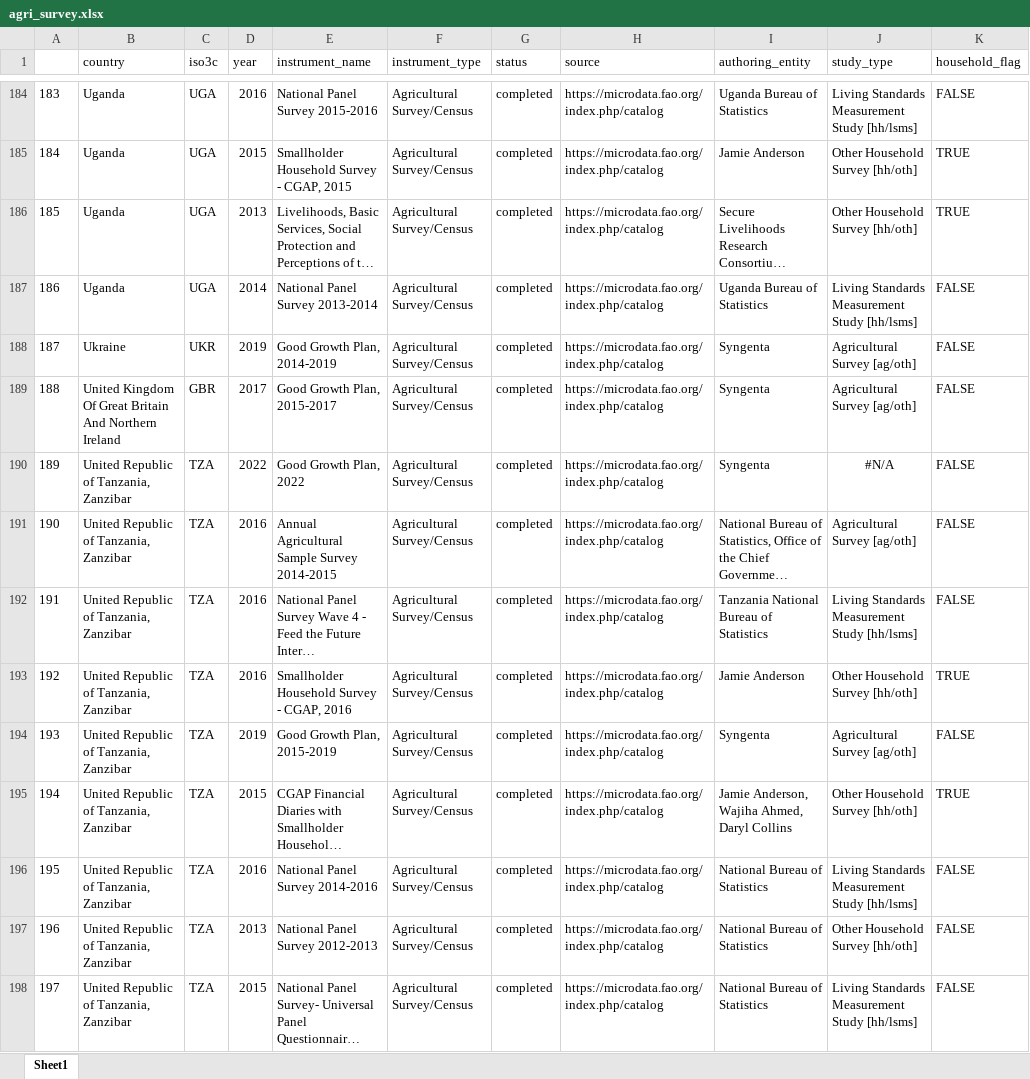
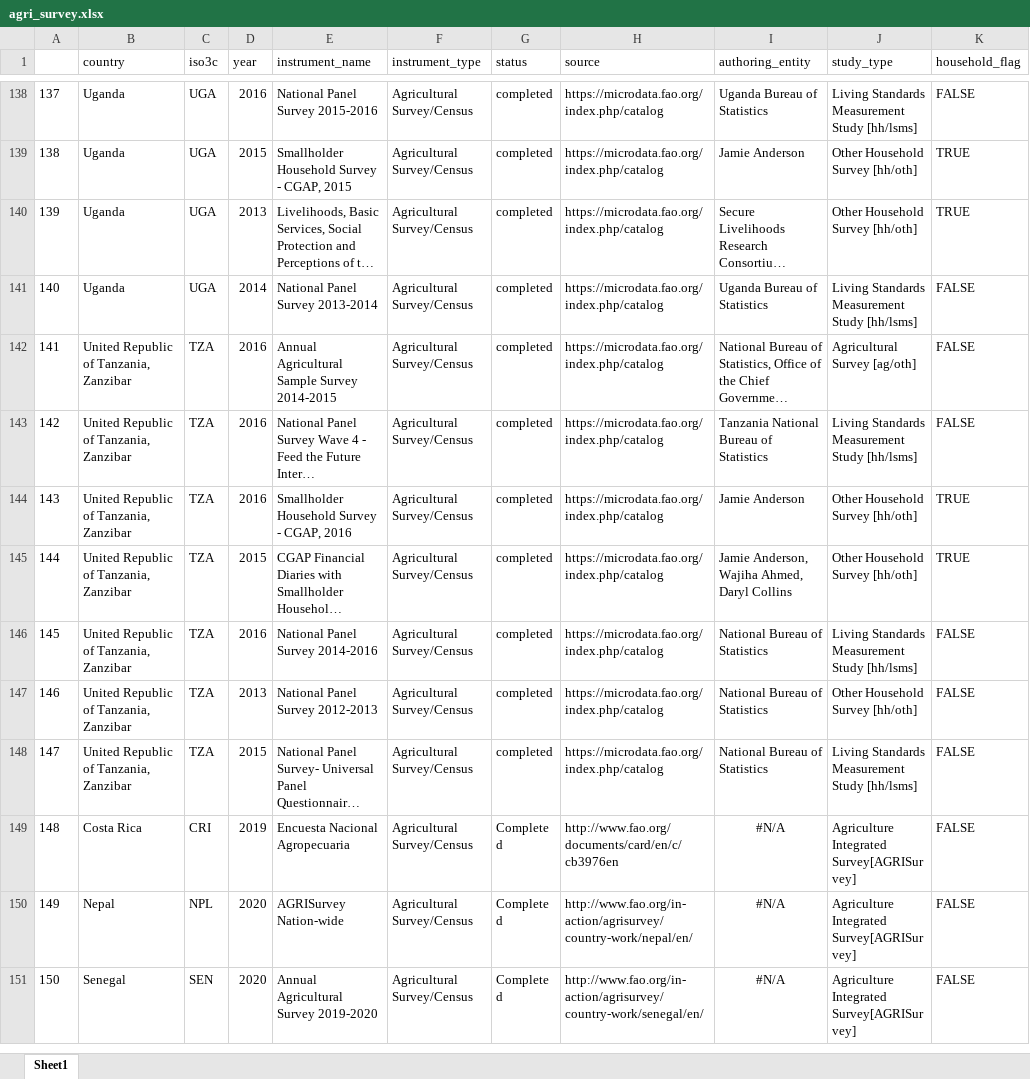
Before and after one commit to lnoe10/instrument_inventory, an Excel workbook: Output/agri_survey.xlsx, sheet Sheet1, drawn as a sheet; only a part is shown, gaps mark what is left out; the shorter side is filled out with more unchanged rows; long unchanged cells end in …; values as stored, in another font and other column widths than the file's, no borders; the diff covers the shown part only; the diff names each change by its address in the sheet, - before the commit and + after, or states it on an @@ line.

```diff
--- a/Output/agri_survey.xlsx (sheet Sheet1)
+++ b/Output/agri_survey.xlsx (sheet Sheet1)
@@ column A renumbered from row 2 down @@
-row 188: 187 | Ukraine | UKR | 2019 | Good Growth Plan, 2014-2019 | Agricultural Survey/Census | completed | https://microdata.fao.org/index.php/catalog | Syngenta | Agricultural Survey [ag/oth] | FALSE
-row 189: 188 | United Kingdom Of Great Britain And Northern Ireland | GBR | 2017 | Good Growth Plan, 2015-2017 | Agricultural Survey/Census | completed | https://microdata.fao.org/index.php/catalog | Syngenta | Agricultural Survey [ag/oth] | FALSE
-row 190: 189 | United Republic of Tanzania, Zanzibar | TZA | 2022 | Good Growth Plan, 2022 | Agricultural Survey/Census | completed | https://microdata.fao.org/index.php/catalog | Syngenta | #N/A | FALSE
-row 194: 193 | United Republic of Tanzania, Zanzibar | TZA | 2019 | Good Growth Plan, 2015-2019 | Agricultural Survey/Census | completed | https://microdata.fao.org/index.php/catalog | Syngenta | Agricultural Survey [ag/oth] | FALSE
```
Also changed, not shown: 49 removed rows elsewhere in this sheet, 1 other file.
